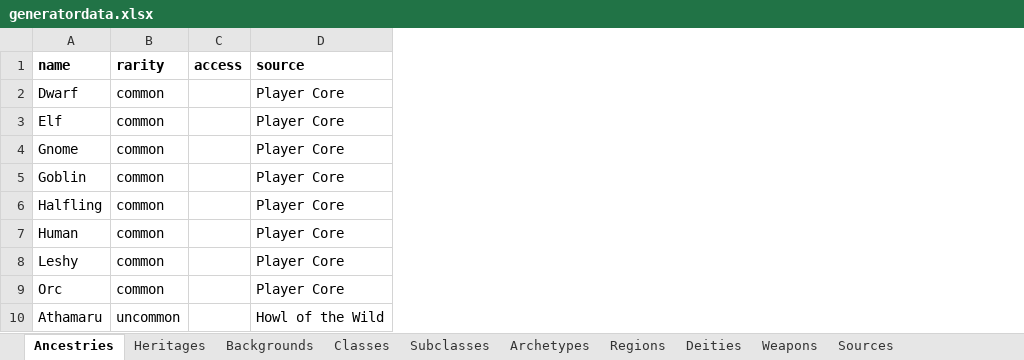
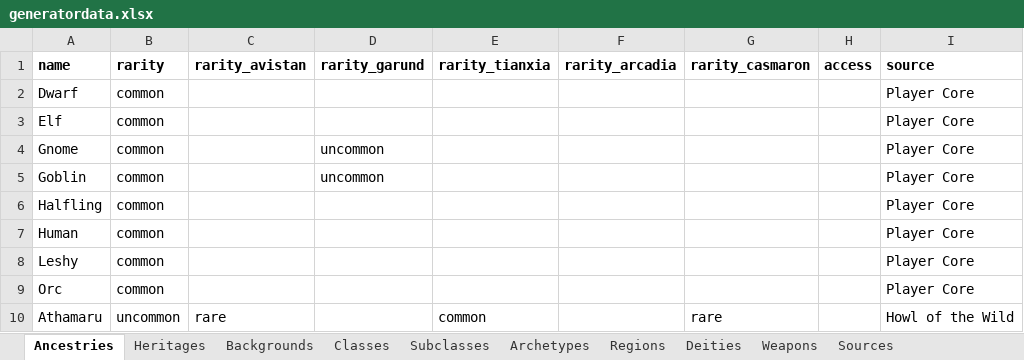
Before and after one commit to JerkyGunner/pf2e-generator, an Excel workbook: assets/data/generatordata.xlsx, sheet Ancestries, drawn as a sheet; only a part is shown; values as stored, in another font and other column widths than the file's, no borders; the diff names each change by its address in the sheet, - before the commit and + after, or states it on an @@ line.

```diff
--- a/assets/data/generatordata.xlsx (sheet Ancestries)
+++ b/assets/data/generatordata.xlsx (sheet Ancestries)
+column C (rarity_avistan), row 10: rare
+column D (rarity_garund), rows 4-5: uncommon | uncommon
+column E (rarity_tianxia), row 10: common
+column F (rarity_arcadia), empty
+column G (rarity_casmaron), row 10: rare
```
Also changed, not shown: sheet Regions, 4 other files.
